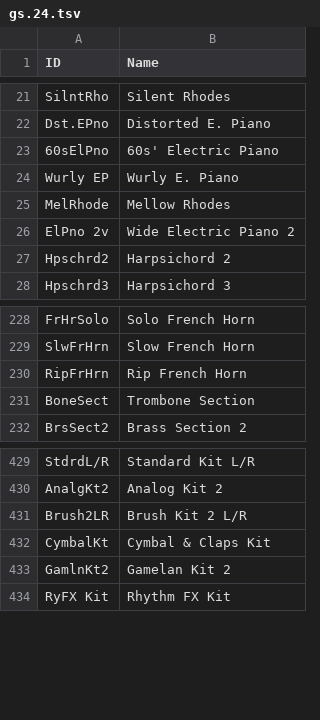
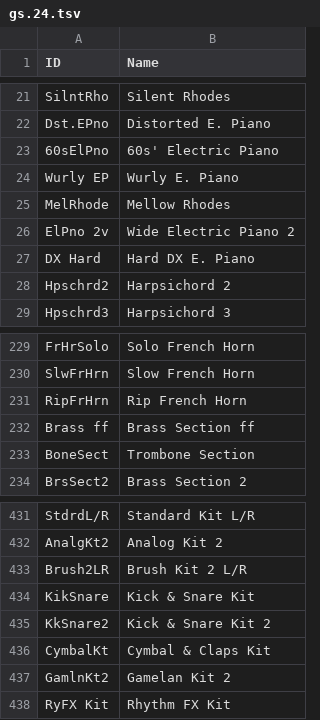
Before and after one commit to ltgcgo/octavia, a TSV file: data/map/gs.24.tsv, drawn as a sheet; only a part is shown, gaps mark what is left out.

```diff
--- a/data/map/gs.24.tsv
+++ b/data/map/gs.24.tsv
@@ -26,2 +26,3 @@ MelRhode	Mellow Rhodes
 ElPno 2v	Wide Electric Piano 2
+DX Hard 	Hard DX E. Piano
 Hpschrd2	Harpsichord 2
@@ -230,2 +231,3 @@ SlwFrHrn	Slow French Horn
 RipFrHrn	Rip French Horn
+Brass ff	Brass Section ff
 BoneSect	Trombone Section
@@ -431,2 +433,4 @@ AnalgKt2	Analog Kit 2
 Brush2LR	Brush Kit 2 L/R
+KikSnare	Kick & Snare Kit
+KkSnare2	Kick & Snare Kit 2
 CymbalKt	Cymbal & Claps Kit
```
Also changed, not shown: data/bank/ns5r.tsv, data/map/gs.10.tsv, 12 other files.
